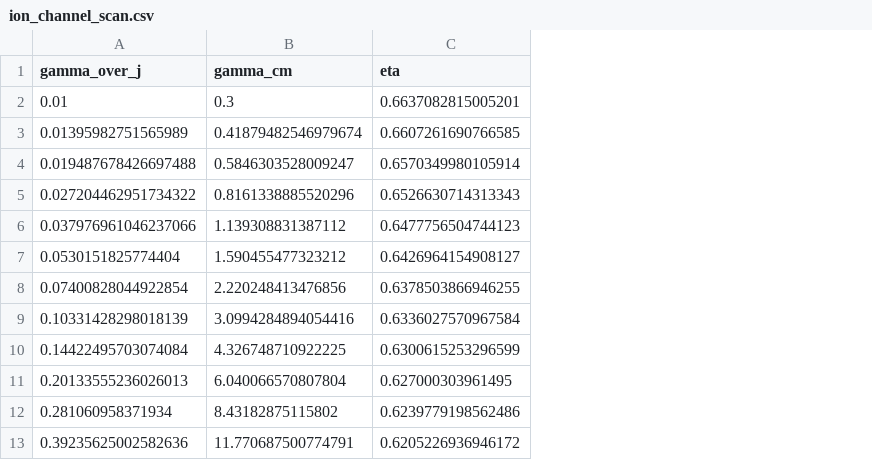
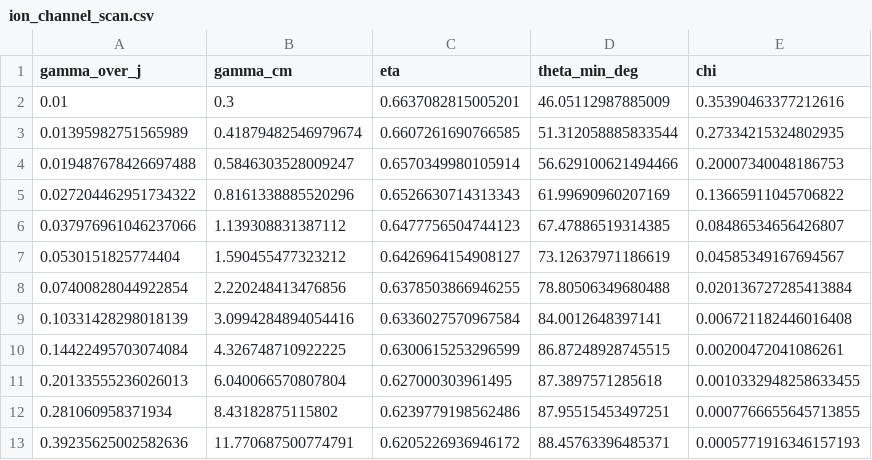
Before and after one commit to todd866/decoherence-dimensional-collapse, a CSV file: results/ion_channel_scan.csv, drawn as a sheet; only a part is shown; the diff names each change by its address in the sheet, - before the commit and + after, or states it on an @@ line.

```diff
--- a/results/ion_channel_scan.csv
+++ b/results/ion_channel_scan.csv
+column D (theta_min_deg), rows 2-13: 46.05112987885009 | 51.312058885833544 | 56.629100621494466 | 61.99690960207169 | 67.47886519314385 | 73.12637971186619 | 78.80506349680488 | 84.0012648397141 | 86.87248928745515 | 87.3897571285618 | 87.95515453497251 | 88.45763396485371
+column E (chi), rows 2-13: 0.35390463377212616 | 0.27334215324802935 | 0.20007340048186753 | 0.13665911045706822 | 0.08486534656426807 | 0.04585349167694567 | 0.020136727285413884 | 0.006721182446016408 | 0.00200472041086261 | 0.0010332948258633455 | 0.0007766655645713855 | 0.0005771916346157193
```
Also changed, not shown: 12 other files.
